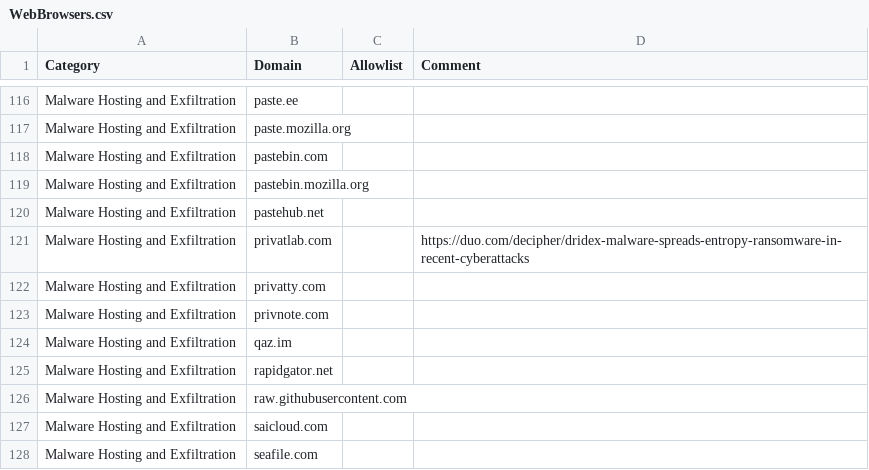
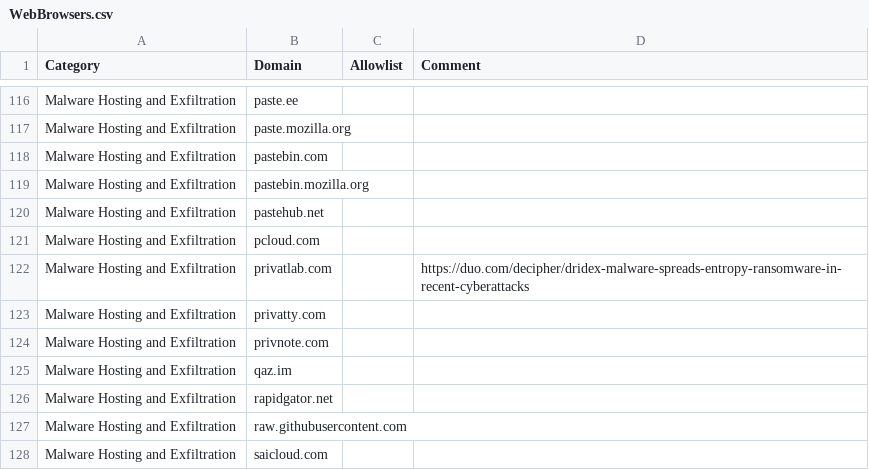
Before and after one commit to svch0stz/velociraptor-detections, a CSV file: WebBrowsers.csv, drawn as a sheet; only a part is shown, gaps mark what is left out; the shorter side is filled out with more unchanged rows.

Commit message:
Update WebBrowsers.csv

```diff
--- a/WebBrowsers.csv
+++ b/WebBrowsers.csv
@@ -120,2 +120,3 @@ Malware Hosting and Exfiltration,pastebin.mozilla.org,,
 Malware Hosting and Exfiltration,pastehub.net,,
+Malware Hosting and Exfiltration,pcloud.com,,
 Malware Hosting and Exfiltration,privatlab.com,,https://duo.com/decipher/dridex-malware-spreads-entropy-ransomware-in-recent-cyberattacks
```
